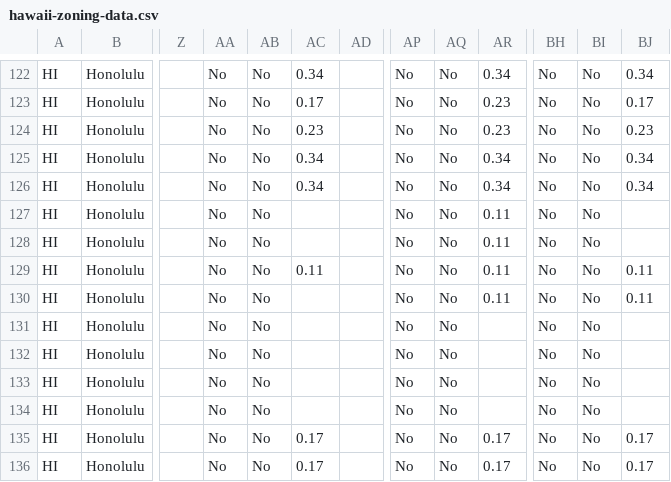
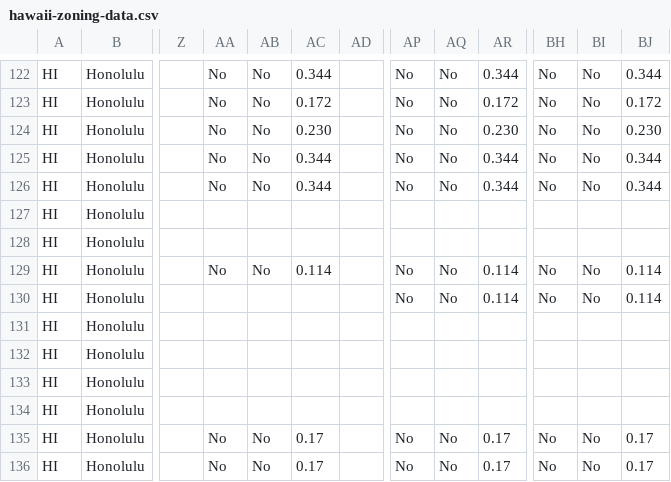
Before and after one commit to zoningatlas/web-map, a CSV file: data/hawaii-zoning-data.csv, drawn as a sheet; only a part is shown, gaps mark what is left out; the diff covers the shown part only; the diff names each change by its address in the sheet, - before the commit and + after, or states it on an @@ line.

```diff
--- a/data/hawaii-zoning-data.csv
+++ b/data/hawaii-zoning-data.csv
-AC122: 0.34
+AC122: 0.344
-AR122: 0.34
+AR122: 0.344
-BJ122: 0.34
+BJ122: 0.344
-AC123: 0.17
+AC123: 0.172
-AR123: 0.23
+AR123: 0.172
-BJ123: 0.17
+BJ123: 0.172
-AC124: 0.23
+AC124: 0.230
-AR124: 0.23
+AR124: 0.230
-BJ124: 0.23
+BJ124: 0.230
-AC125:AC126: 0.34
+AC125:AC126: 0.344
-AR125:AR126: 0.34
+AR125:AR126: 0.344
-BJ125:BJ126: 0.34
+BJ125:BJ126: 0.344
-AA127:AA128: No
+AA127:AA128: (empty)
-AB127:AB128: No
+AB127:AB128: (empty)
-AP127:AP128: No
+AP127:AP128: (empty)
-AQ127:AQ128: No
+AQ127:AQ128: (empty)
-AR127:AR128: 0.11
+AR127:AR128: (empty)
-BH127:BH128: No
+BH127:BH128: (empty)
-BI127:BI128: No
+BI127:BI128: (empty)
-AC129: 0.11
+AC129: 0.114
-AR129:AR130: 0.11
+AR129:AR130: 0.114
-BJ129:BJ130: 0.11
+BJ129:BJ130: 0.114
-AA130:AA134: No
+AA130:AA134: (empty)
-AB130:AB134: No
+AB130:AB134: (empty)
-AP131:AP134: No
+AP131:AP134: (empty)
-AQ131:AQ134: No
+AQ131:AQ134: (empty)
-BH131:BH134: No
+BH131:BH134: (empty)
-BI131:BI134: No
+BI131:BI134: (empty)
```
Also changed, not shown: 110 edited cells elsewhere in this file.
